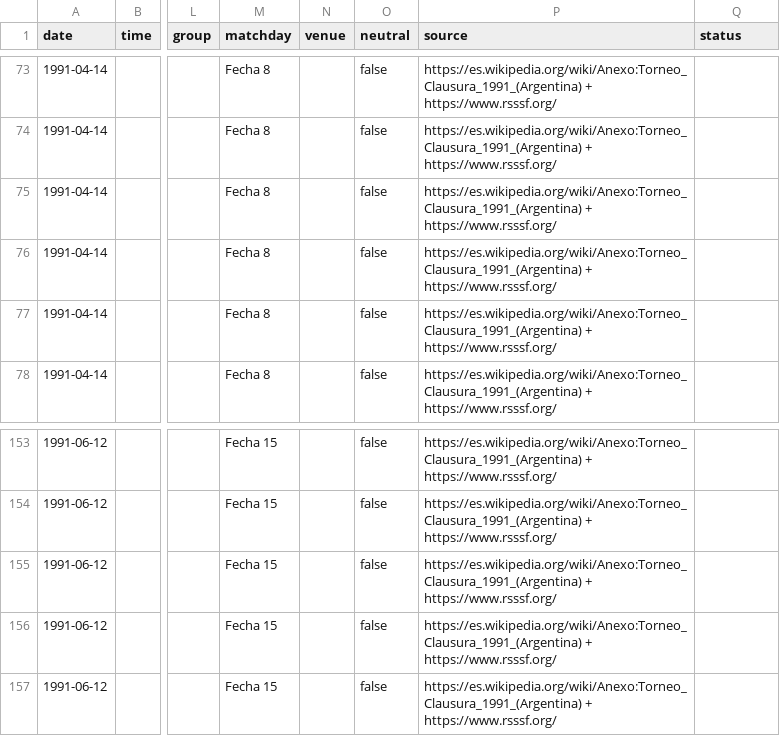
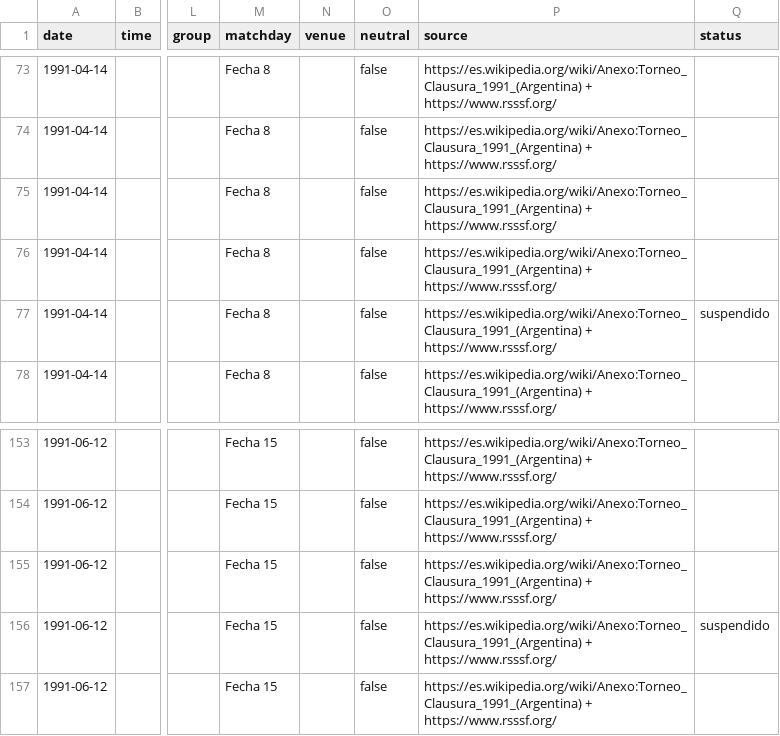
Before and after one commit to rhinoah/futbol-argentino-data, a CSV file: data/partidos-1991.csv, drawn as a sheet; only a part is shown, gaps mark what is left out; the diff names each change by its address in the sheet, - before the commit and + after, or states it on an @@ line.

```diff
--- a/data/partidos-1991.csv
+++ b/data/partidos-1991.csv
-Q77 (status): (empty)
+Q77 (status): suspendido
-Q156 (status): (empty)
+Q156 (status): suspendido
```
Also changed, not shown: data/partidos-1993.csv, data/partidos-2008.csv, 8 other files.
